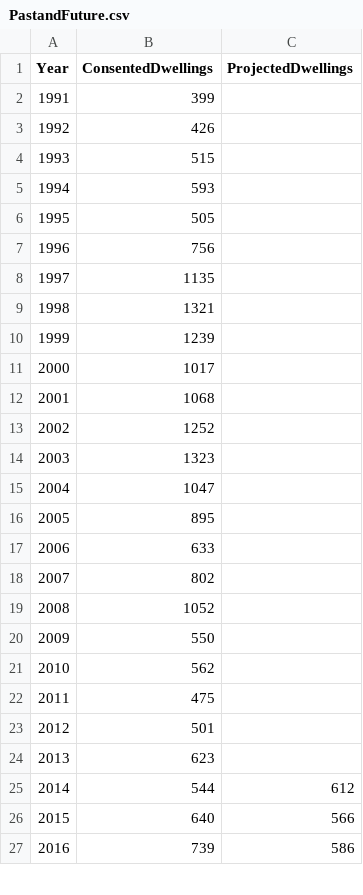
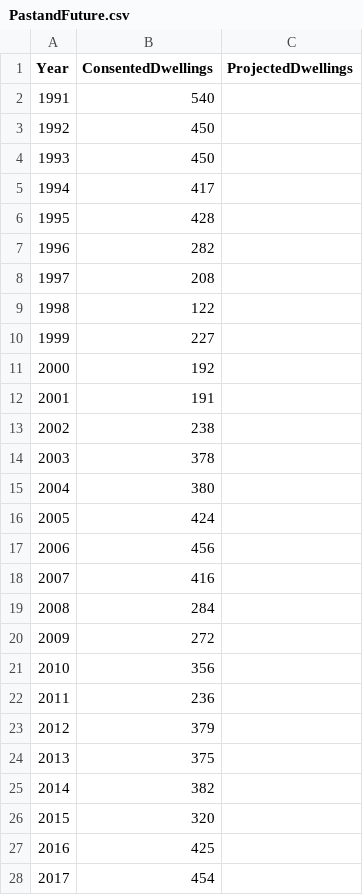
Before and after one commit to nathanstockerDCC/PlotlyGraphs, a CSV file: data/PastandFuture.csv, drawn as a sheet; only a part is shown; removed rows and columns are numbered as before the commit, all else as after; the diff covers the shown part only; the diff names each change by its address in the sheet, - before the commit and + after, or states it on an @@ line.

```diff
--- a/data/PastandFuture.csv
+++ b/data/PastandFuture.csv
-B2 (ConsentedDwellings): 399
+B2 (ConsentedDwellings): 540
-B3 (ConsentedDwellings): 426
+B3 (ConsentedDwellings): 450
-B4 (ConsentedDwellings): 515
+B4 (ConsentedDwellings): 450
-B5 (ConsentedDwellings): 593
+B5 (ConsentedDwellings): 417
-B6 (ConsentedDwellings): 505
+B6 (ConsentedDwellings): 428
-B7 (ConsentedDwellings): 756
+B7 (ConsentedDwellings): 282
-B8 (ConsentedDwellings): 1135
+B8 (ConsentedDwellings): 208
-B9 (ConsentedDwellings): 1321
+B9 (ConsentedDwellings): 122
-B10 (ConsentedDwellings): 1239
+B10 (ConsentedDwellings): 227
-B11 (ConsentedDwellings): 1017
+B11 (ConsentedDwellings): 192
-B12 (ConsentedDwellings): 1068
+B12 (ConsentedDwellings): 191
-B13 (ConsentedDwellings): 1252
+B13 (ConsentedDwellings): 238
-B14 (ConsentedDwellings): 1323
+B14 (ConsentedDwellings): 378
-B15 (ConsentedDwellings): 1047
+B15 (ConsentedDwellings): 380
-B16 (ConsentedDwellings): 895
+B16 (ConsentedDwellings): 424
-B17 (ConsentedDwellings): 633
+B17 (ConsentedDwellings): 456
-B18 (ConsentedDwellings): 802
+B18 (ConsentedDwellings): 416
-B19 (ConsentedDwellings): 1052
+B19 (ConsentedDwellings): 284
-B20 (ConsentedDwellings): 550
+B20 (ConsentedDwellings): 272
-B21 (ConsentedDwellings): 562
+B21 (ConsentedDwellings): 356
-B22 (ConsentedDwellings): 475
+B22 (ConsentedDwellings): 236
-B23 (ConsentedDwellings): 501
+B23 (ConsentedDwellings): 379
-B24 (ConsentedDwellings): 623
+B24 (ConsentedDwellings): 375
-row 25: 2014 | 544 | 612
-row 26: 2015 | 640 | 566
-row 27: 2016 | 739 | 586
+row 25: 2014 | 382
+row 26: 2015 | 320
+row 27: 2016 | 425
+row 28: 2017 | 454
```
Also changed, not shown: 4 added rows, 27 edited cells and row numbers in column A elsewhere in this file, data/CitywideBCdataMonthly.csv, data/HouseDataQuarterly.csv, 9 other files.
